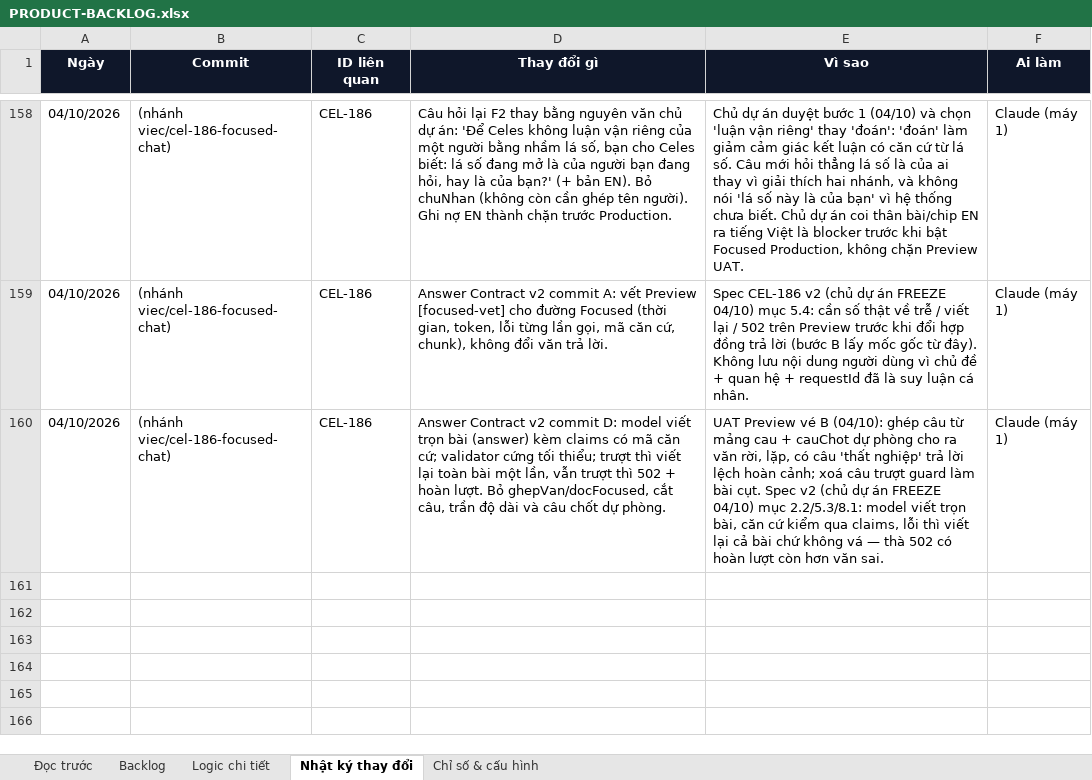
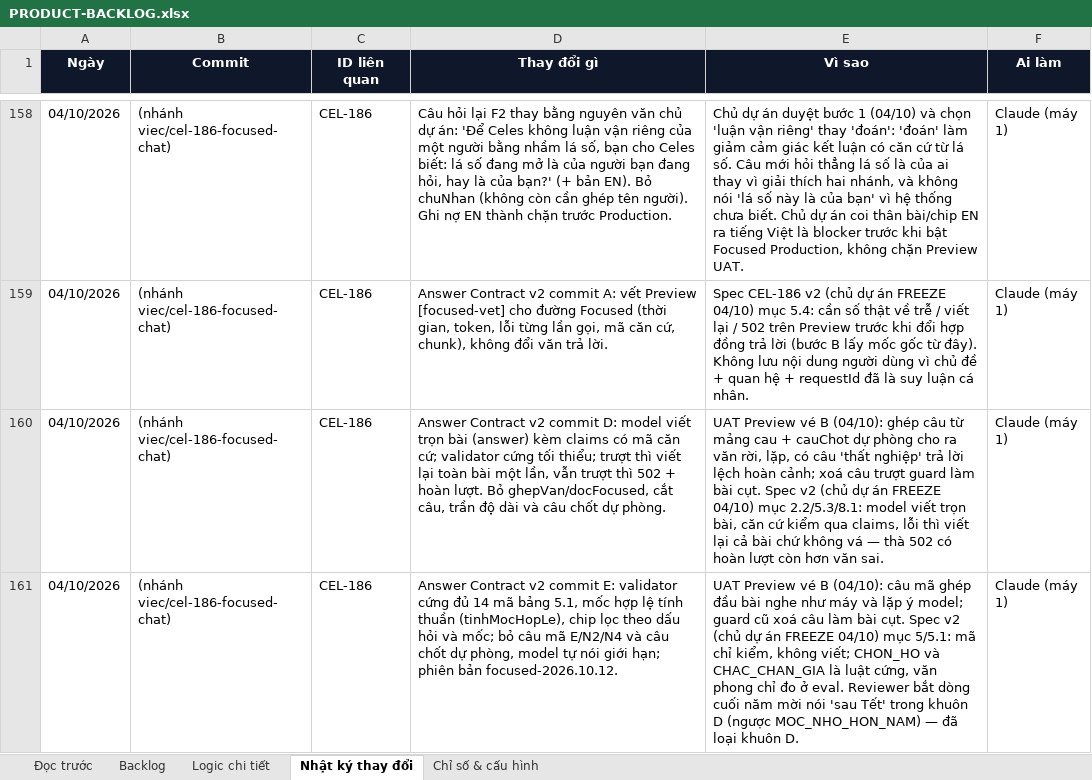
Before and after one commit to Hieuzz05/Celestia-tuvi, an Excel workbook: PRODUCT-BACKLOG.xlsx, sheet Nhật ký thay đổi, drawn as a sheet; only a part is shown, gaps mark what is left out; values as stored, in another font and other column widths than the file's, no borders; the diff names each change by its address in the sheet, - before the commit and + after, or states it on an @@ line.

```diff
--- a/PRODUCT-BACKLOG.xlsx (sheet Nhật ký thay đổi)
+++ b/PRODUCT-BACKLOG.xlsx (sheet Nhật ký thay đổi)
+row 161: 04/10/2026 | (nhánh viec/cel-186-focused-chat) | CEL-186 | Answer Contract v2 commit E: validator cứng đủ 14 mã bảng 5.1, mốc hợp lệ tính thuần (tinhMocHopLe), chip lọc theo dấu hỏi và mốc; bỏ câu mã E/N2/N4 và câu chốt dự phòng, model tự nói giới hạn; phiên bản focused-2026.10.12. | UAT Preview vé B (04/10): câu mã ghép đầu bài nghe như máy và lặp ý model; guard cũ xoá câu làm bài cụt. Spec v2 (chủ dự án FREEZE 04/10) mục 5/5.1: mã chỉ kiểm, không viết; CHON_HO và CHAC_CHAN_GIA là luật cứng, văn phong chỉ đo ở eval. Reviewer bắt dòng cuối năm mời nói 'sau Tết' trong khuôn D (ngược MOC_NHO_HON_NAM) — đã loại khuôn D. | Claude (máy 1)
```
Also changed, not shown: sheet Logic chi tiết, 7 other files.
